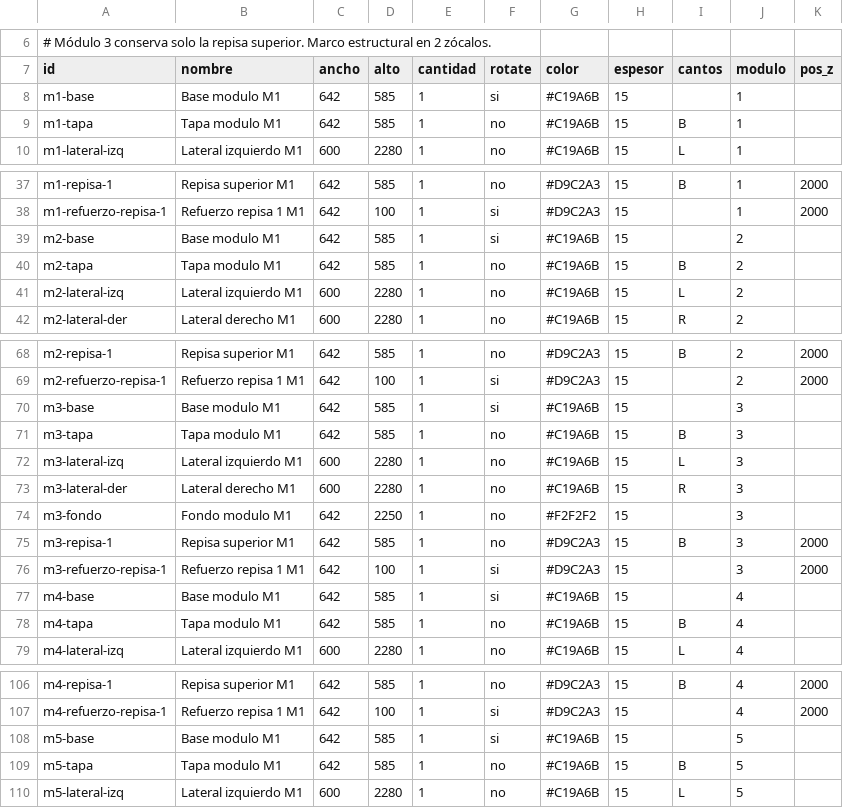
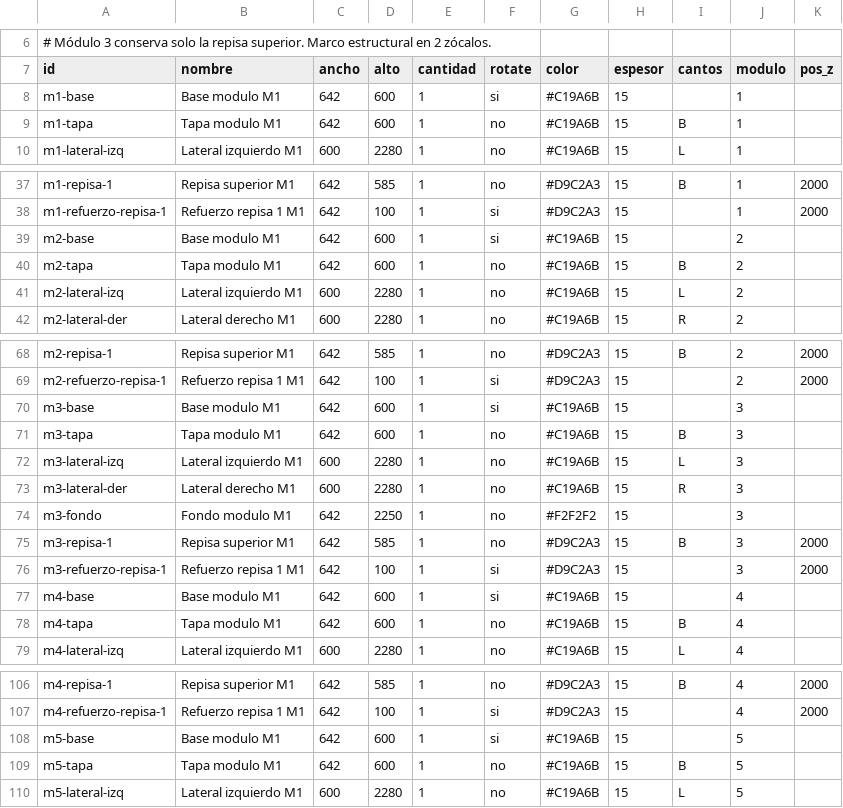
Before and after one commit to hernandomanotoa/cutternest, a CSV file: frontend/public/assembly-planner/data/ejemplo-closet-auditoria.csv, drawn as a sheet; only a part is shown, gaps mark what is left out.

Commit message:
fix(constructor): casco = caja completa — base y tapa a TODA la profundidad
El fondo del casco va embutido de todos los lados (ancho − 2E × alto útil
− 2E) y los laterales llegan al techo: la construcción consistente es la
CAJA COMPLETA — base y tapa entre los laterales y a TODA la profundidad
(ras al frente y al trasero), con el fondo apoyado sobre la base / bajo
la tapa en su franja trasera de E. Antes base/tapa medían prof − E: dejaban
un hueco de 15 mm de polvo detrás de la base y 15 mm de piso útil perdidos.

- closetBuilderService (createModule): baseD y tapa = prof completos.
- app.js: applyStructuralPlinth (base interna a toda la profundidad) y
  editModuleDimensions (cascoIds) alineados.
- geometryService.constructorCascoWidth: firma actualizada — tapa a toda
  la profundidad (tapa.alto == lateral.ancho) + FONDO más bajo que el
  lateral (embutido verticalmente); excluye el catálogo legacy con tapa y
  trasero externos del mismo ancho.
- Ejemplo de auditoría regenerado (base/tapa 646×600); docs actualizados.

Verificación 3D: base/tapa x=E, d=prof, base sobre el marco, fondo
x=E de base a tapa. Suites: 1183/1183 node --test, 184/184 test:dom,
96 ejemplos 0 errores/warnings, auditoría del ejemplo 0 hallazgos.

```diff
--- a/frontend/public/assembly-planner/data/ejemplo-closet-auditoria.csv
+++ b/frontend/public/assembly-planner/data/ejemplo-closet-auditoria.csv
@@ -7,4 +7,4 @@
 id,nombre,ancho,alto,cantidad,rotate,color,espesor,cantos,modulo,pos_z
-m1-base,Base modulo M1,642,585,1,si,#C19A6B,15,,1,
-m1-tapa,Tapa modulo M1,642,585,1,no,#C19A6B,15,"B",1,
+m1-base,Base modulo M1,642,600,1,si,#C19A6B,15,,1,
+m1-tapa,Tapa modulo M1,642,600,1,no,#C19A6B,15,"B",1,
 m1-lateral-izq,Lateral izquierdo M1,600,2280,1,no,#C19A6B,15,"L",1,
@@ -38,4 +38,4 @@ m1-repisa-1,Repisa superior M1,642,585,1,no,#D9C2A3,15,"B",1,2000
 m1-refuerzo-repisa-1,Refuerzo repisa 1 M1,642,100,1,si,#D9C2A3,15,,1,2000
-m2-base,Base modulo M1,642,585,1,si,#C19A6B,15,,2,
-m2-tapa,Tapa modulo M1,642,585,1,no,#C19A6B,15,"B",2,
+m2-base,Base modulo M1,642,600,1,si,#C19A6B,15,,2,
+m2-tapa,Tapa modulo M1,642,600,1,no,#C19A6B,15,"B",2,
 m2-lateral-izq,Lateral izquierdo M1,600,2280,1,no,#C19A6B,15,"L",2,
@@ -69,4 +69,4 @@ m2-repisa-1,Repisa superior M1,642,585,1,no,#D9C2A3,15,"B",2,2000
 m2-refuerzo-repisa-1,Refuerzo repisa 1 M1,642,100,1,si,#D9C2A3,15,,2,2000
-m3-base,Base modulo M1,642,585,1,si,#C19A6B,15,,3,
-m3-tapa,Tapa modulo M1,642,585,1,no,#C19A6B,15,"B",3,
+m3-base,Base modulo M1,642,600,1,si,#C19A6B,15,,3,
+m3-tapa,Tapa modulo M1,642,600,1,no,#C19A6B,15,"B",3,
 m3-lateral-izq,Lateral izquierdo M1,600,2280,1,no,#C19A6B,15,"L",3,
@@ -76,4 +76,4 @@ m3-repisa-1,Repisa superior M1,642,585,1,no,#D9C2A3,15,"B",3,2000
 m3-refuerzo-repisa-1,Refuerzo repisa 1 M1,642,100,1,si,#D9C2A3,15,,3,2000
-m4-base,Base modulo M1,642,585,1,si,#C19A6B,15,,4,
-m4-tapa,Tapa modulo M1,642,585,1,no,#C19A6B,15,"B",4,
+m4-base,Base modulo M1,642,600,1,si,#C19A6B,15,,4,
+m4-tapa,Tapa modulo M1,642,600,1,no,#C19A6B,15,"B",4,
 m4-lateral-izq,Lateral izquierdo M1,600,2280,1,no,#C19A6B,15,"L",4,
@@ -107,4 +107,4 @@ m4-repisa-1,Repisa superior M1,642,585,1,no,#D9C2A3,15,"B",4,2000
 m4-refuerzo-repisa-1,Refuerzo repisa 1 M1,642,100,1,si,#D9C2A3,15,,4,2000
-m5-base,Base modulo M1,642,585,1,si,#C19A6B,15,,5,
-m5-tapa,Tapa modulo M1,642,585,1,no,#C19A6B,15,"B",5,
+m5-base,Base modulo M1,642,600,1,si,#C19A6B,15,,5,
+m5-tapa,Tapa modulo M1,642,600,1,no,#C19A6B,15,"B",5,
 m5-lateral-izq,Lateral izquierdo M1,600,2280,1,no,#C19A6B,15,"L",5,
```
Also changed, not shown: 6 other files.
